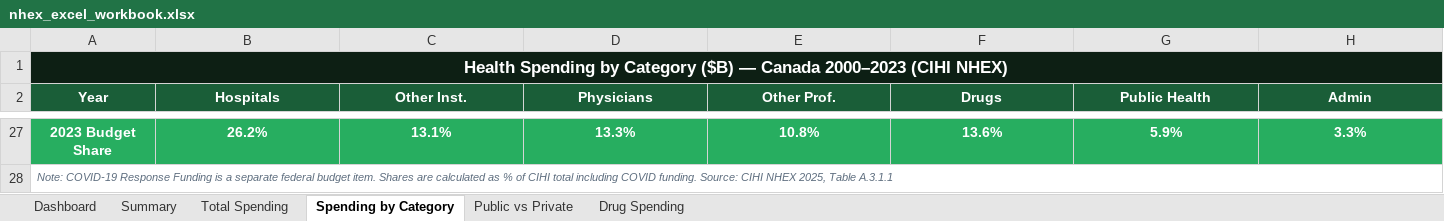
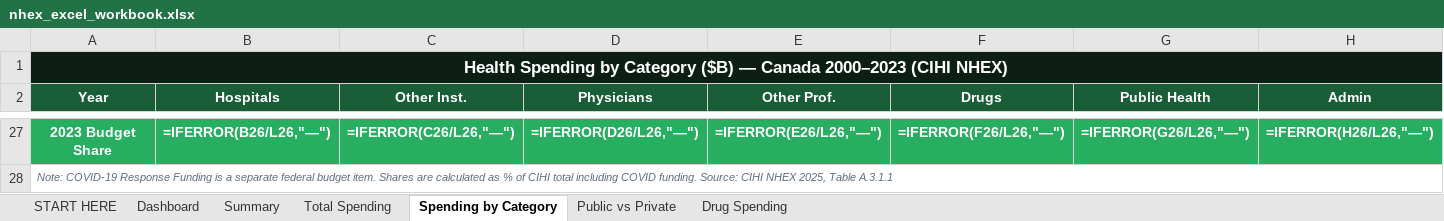
Before and after one commit to Famiyke/health-expenditure-canada, an Excel workbook: nhex_excel_workbook.xlsx, sheet Spending by Category, drawn as a sheet; only a part is shown, gaps mark what is left out; values as stored, in another font and other column widths than the file's, no borders; formulas without a stored value are shown as written; the diff covers the shown part only; the diff names each change by its address in the sheet, - before the commit and + after, or states it on an @@ line.

```diff
--- a/nhex_excel_workbook.xlsx (sheet Spending by Category)
+++ b/nhex_excel_workbook.xlsx (sheet Spending by Category)
+sheet tab: START HERE
-B1:H1 fill: #0D1F14
+B1:H1 fill: none
-B27 (Hospitals): 26.2%
+B27 (Hospitals): =IFERROR(B26/L26,"—")
-C27 (Other Inst.): 13.1%
+C27 (Other Inst.): =IFERROR(C26/L26,"—")
-D27 (Physicians): 13.3%
+D27 (Physicians): =IFERROR(D26/L26,"—")
-E27 (Other Prof.): 10.8%
+E27 (Other Prof.): =IFERROR(E26/L26,"—")
-F27 (Drugs): 13.6%
+F27 (Drugs): =IFERROR(F26/L26,"—")
-G27 (Public Health): 5.9%
+G27 (Public Health): =IFERROR(G26/L26,"—")
-H27 (Admin): 3.3%
+H27 (Admin): =IFERROR(H26/L26,"—")
```
Also changed, not shown: 28 edited cells and cell formats elsewhere in this sheet, sheet Public vs Private, sheet Drug Spending, sheet Total Spending, sheet Summary, charts or pictures.
